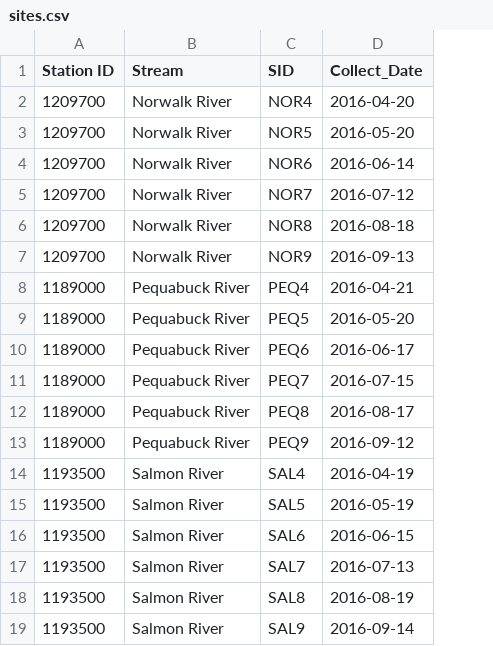
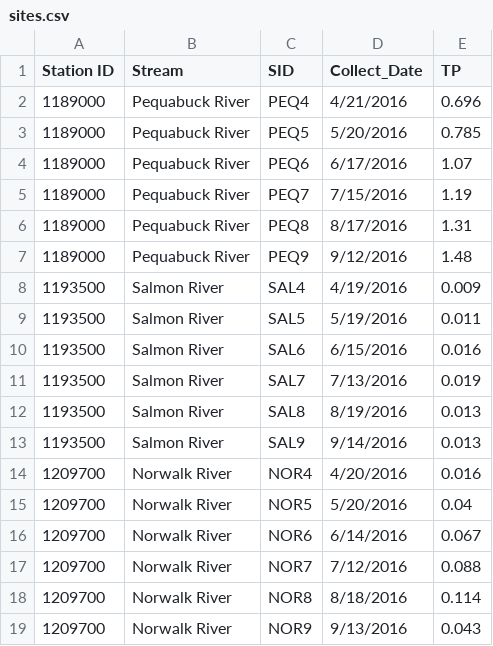
Before and after one commit to marybecker/SeasonalProductivity, a CSV file: data/sites.csv, drawn as a sheet; removed rows and columns are numbered as before the commit, all else as after; the diff names each change by its address in the sheet, - before the commit and + after, or states it on an @@ line.

```diff
--- a/data/sites.csv
+++ b/data/sites.csv
+column E (TP), rows 2-13: 0.696 | 0.785 | 1.07 | 1.19 | 1.31 | 1.48 | 0.009 | 0.011 | 0.016 | 0.019 | 0.013 | 0.013
-row 2: 1209700 | Norwalk River | NOR4 | 2016-04-20
-row 3: 1209700 | Norwalk River | NOR5 | 2016-05-20
-row 4: 1209700 | Norwalk River | NOR6 | 2016-06-14
-row 5: 1209700 | Norwalk River | NOR7 | 2016-07-12
-row 6: 1209700 | Norwalk River | NOR8 | 2016-08-18
-row 7: 1209700 | Norwalk River | NOR9 | 2016-09-13
-D2 (Collect_Date): 2016-04-21
+D2 (Collect_Date): 4/21/2016
-D3 (Collect_Date): 2016-05-20
+D3 (Collect_Date): 5/20/2016
-D4 (Collect_Date): 2016-06-17
+D4 (Collect_Date): 6/17/2016
-D5 (Collect_Date): 2016-07-15
+D5 (Collect_Date): 7/15/2016
-D6 (Collect_Date): 2016-08-17
+D6 (Collect_Date): 8/17/2016
-D7 (Collect_Date): 2016-09-12
+D7 (Collect_Date): 9/12/2016
-D8 (Collect_Date): 2016-04-19
+D8 (Collect_Date): 4/19/2016
-D9 (Collect_Date): 2016-05-19
+D9 (Collect_Date): 5/19/2016
-D10 (Collect_Date): 2016-06-15
+D10 (Collect_Date): 6/15/2016
-D11 (Collect_Date): 2016-07-13
+D11 (Collect_Date): 7/13/2016
-D12 (Collect_Date): 2016-08-19
+D12 (Collect_Date): 8/19/2016
-D13 (Collect_Date): 2016-09-14
+D13 (Collect_Date): 9/14/2016
+row 14: 1209700 | Norwalk River | NOR4 | 4/20/2016 | 0.016
+row 15: 1209700 | Norwalk River | NOR5 | 5/20/2016 | 0.04
+row 16: 1209700 | Norwalk River | NOR6 | 6/14/2016 | 0.067
+row 17: 1209700 | Norwalk River | NOR7 | 7/12/2016 | 0.088
+row 18: 1209700 | Norwalk River | NOR8 | 8/18/2016 | 0.114
+row 19: 1209700 | Norwalk River | NOR9 | 9/13/2016 | 0.043
```
Also changed, not shown: 9 other files.
